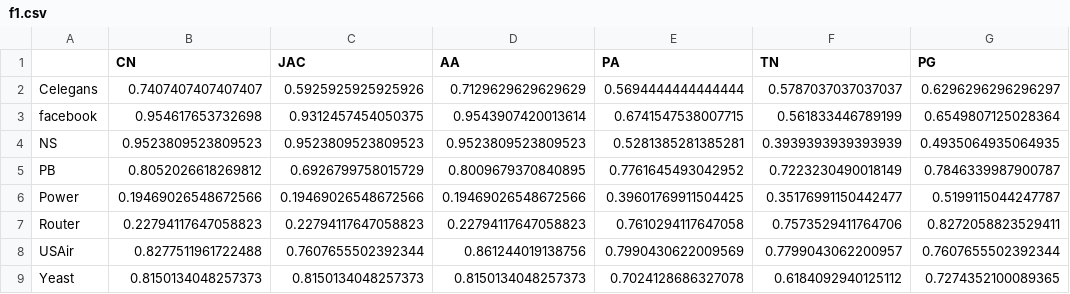
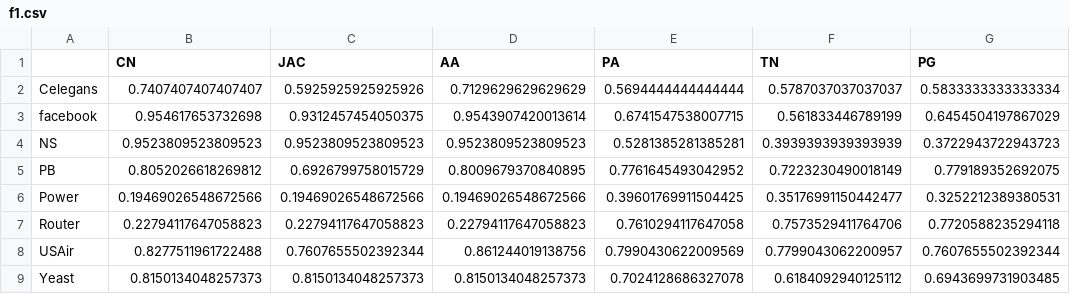
Before and after one commit to miamiasheep/Link-Prediction, a CSV file: result/f1.csv, drawn as a sheet.

```diff
--- a/result/f1.csv
+++ b/result/f1.csv
@@ -1,9 +1,9 @@
 ,CN,JAC,AA,PA,TN,PG
-Celegans,0.7407407407407407,0.5925925925925926,0.7129629629629629,0.5694444444444444,0.5787037037037037,0.6296296296296297
-facebook,0.954617653732698,0.9312457454050375,0.9543907420013614,0.6741547538007715,0.561833446789199,0.6549807125028364
-NS,0.9523809523809523,0.9523809523809523,0.9523809523809523,0.5281385281385281,0.3939393939393939,0.4935064935064935
-PB,0.8052026618269812,0.6926799758015729,0.8009679370840895,0.7761645493042952,0.7223230490018149,0.7846339987900787
-Power,0.19469026548672566,0.19469026548672566,0.19469026548672566,0.39601769911504425,0.35176991150442477,0.5199115044247787
-Router,0.22794117647058823,0.22794117647058823,0.22794117647058823,0.7610294117647058,0.7573529411764706,0.8272058823529411
+Celegans,0.7407407407407407,0.5925925925925926,0.7129629629629629,0.5694444444444444,0.5787037037037037,0.5833333333333334
+facebook,0.954617653732698,0.9312457454050375,0.9543907420013614,0.6741547538007715,0.561833446789199,0.6454504197867029
+NS,0.9523809523809523,0.9523809523809523,0.9523809523809523,0.5281385281385281,0.3939393939393939,0.3722943722943723
+PB,0.8052026618269812,0.6926799758015729,0.8009679370840895,0.7761645493042952,0.7223230490018149,0.779189352692075
+Power,0.19469026548672566,0.19469026548672566,0.19469026548672566,0.39601769911504425,0.35176991150442477,0.3252212389380531
+Router,0.22794117647058823,0.22794117647058823,0.22794117647058823,0.7610294117647058,0.7573529411764706,0.7720588235294118
 USAir,0.8277511961722488,0.7607655502392344,0.861244019138756,0.7990430622009569,0.7799043062200957,0.7607655502392344
-Yeast,0.8150134048257373,0.8150134048257373,0.8150134048257373,0.7024128686327078,0.6184092940125112,0.7274352100089365
+Yeast,0.8150134048257373,0.8150134048257373,0.8150134048257373,0.7024128686327078,0.6184092940125112,0.6943699731903485
```
Also changed, not shown: result/auc.csv, 1 other file.
